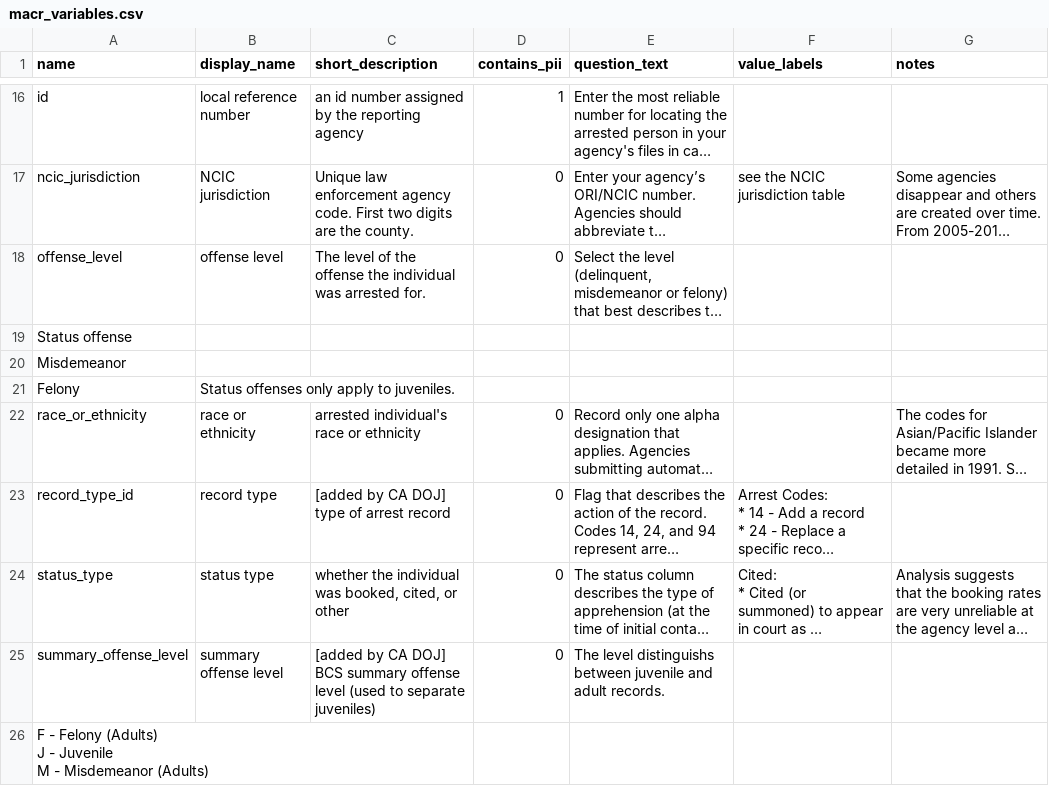
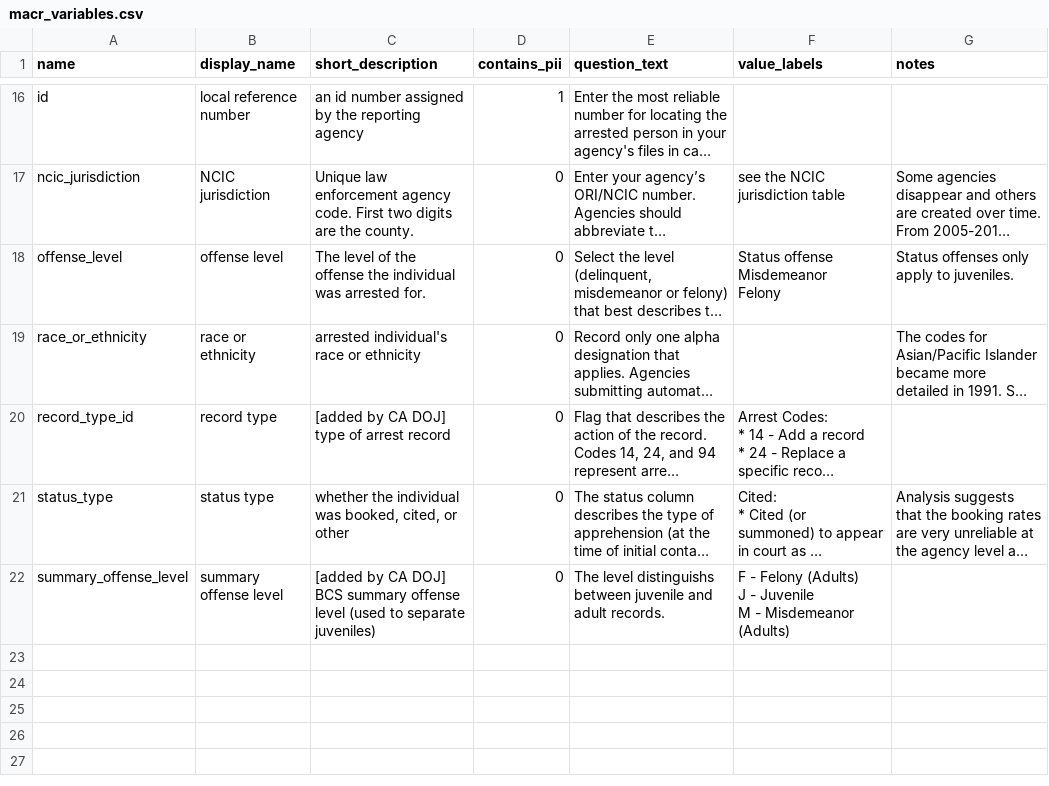
Before and after one commit to vdorie/dojr, a CSV file: inventory/macr/macr_variables.csv, drawn as a sheet; only a part is shown, gaps mark what is left out; long unchanged cells end in …; removed rows and columns are numbered as before the commit, all else as after; ↵ is a line break in a cell; the diff names each change by its address in the sheet, - before the commit and + after, or states it on an @@ line.

Commit message:
fixed formatting issues

```diff
--- a/inventory/macr/macr_variables.csv
+++ b/inventory/macr/macr_variables.csv
-F18 (value_labels): (empty)
+F18 (value_labels): Status offense ↵ Misdemeanor ↵ Felony
-G18 (notes): (empty)
+G18 (notes): Status offenses only apply to juveniles.
-row 19: Status offense
-row 20: Misdemeanor
-row 21: Felony | Status offenses only apply to juveniles.
-F22 (value_labels): (empty)
+F22 (value_labels): F - Felony (Adults) ↵ J - Juvenile ↵ M - Misdemeanor (Adults)
-row 26: F - Felony (Adults) ↵ J - Juvenile ↵ M - Misdemeanor (Adults)
```
